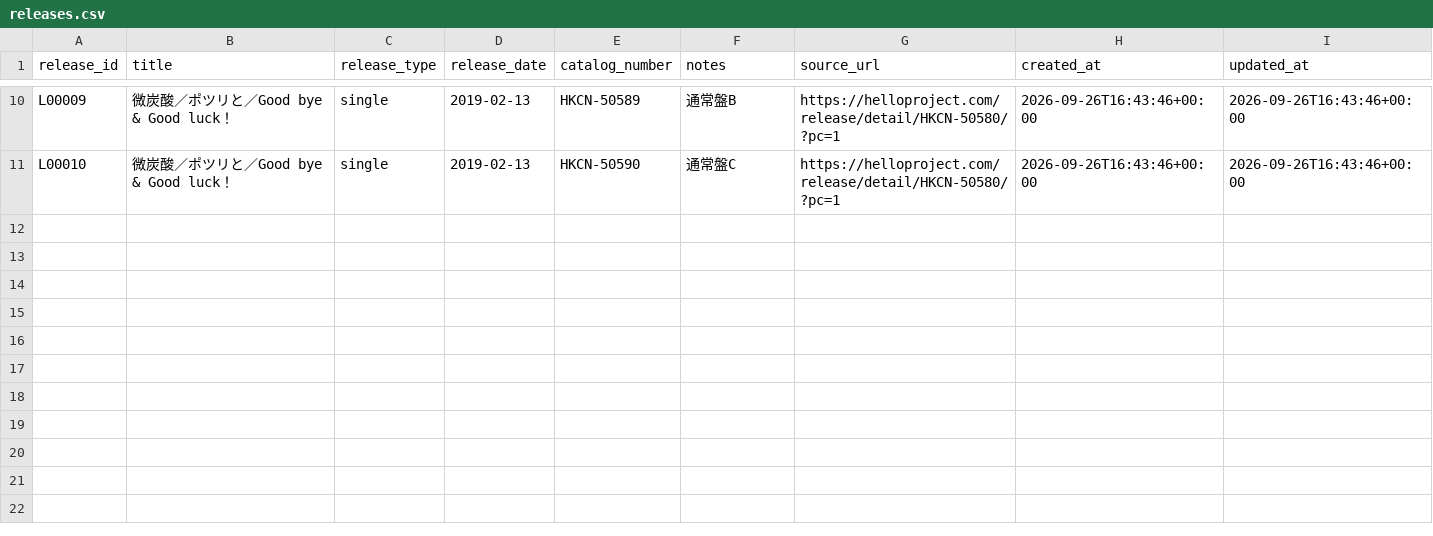
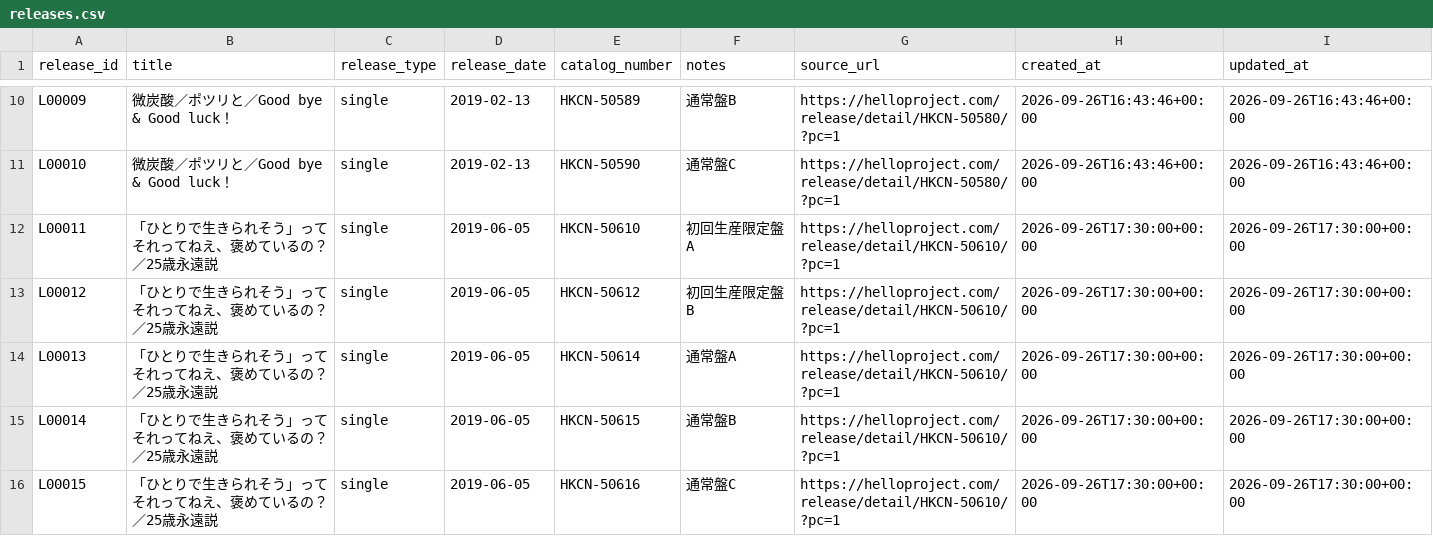
Before and after one commit to YutoSuga/helloproject-song-data, a CSV file: data/releases.csv, drawn as a sheet; only a part is shown, gaps mark what is left out; the diff names each change by its address in the sheet, - before the commit and + after, or states it on an @@ line.

Commit message:
data: import Juice=Juice A-2 CD releases

```diff
--- a/data/releases.csv
+++ b/data/releases.csv
+row 12: L00011 | 「ひとりで生きられそう」って それってねえ、褒めているの？／25歳永遠説 | single | 2019-06-05 | HKCN-50610 | 初回生産限定盤A | https://helloproject.com/release/detail/HKCN-50610/?pc=1 | 2026-09-26T17:30:00+00:00 | 2026-09-26T17:30:00+00:00
+row 13: L00012 | 「ひとりで生きられそう」って それってねえ、褒めているの？／25歳永遠説 | single | 2019-06-05 | HKCN-50612 | 初回生産限定盤B | https://helloproject.com/release/detail/HKCN-50610/?pc=1 | 2026-09-26T17:30:00+00:00 | 2026-09-26T17:30:00+00:00
+row 14: L00013 | 「ひとりで生きられそう」って それってねえ、褒めているの？／25歳永遠説 | single | 2019-06-05 | HKCN-50614 | 通常盤A | https://helloproject.com/release/detail/HKCN-50610/?pc=1 | 2026-09-26T17:30:00+00:00 | 2026-09-26T17:30:00+00:00
+row 15: L00014 | 「ひとりで生きられそう」って それってねえ、褒めているの？／25歳永遠説 | single | 2019-06-05 | HKCN-50615 | 通常盤B | https://helloproject.com/release/detail/HKCN-50610/?pc=1 | 2026-09-26T17:30:00+00:00 | 2026-09-26T17:30:00+00:00
+row 16: L00015 | 「ひとりで生きられそう」って それってねえ、褒めているの？／25歳永遠説 | single | 2019-06-05 | HKCN-50616 | 通常盤C | https://helloproject.com/release/detail/HKCN-50610/?pc=1 | 2026-09-26T17:30:00+00:00 | 2026-09-26T17:30:00+00:00
```
Also changed, not shown: data/release_tracks.csv, data/song_creators.csv, 3 other files.
